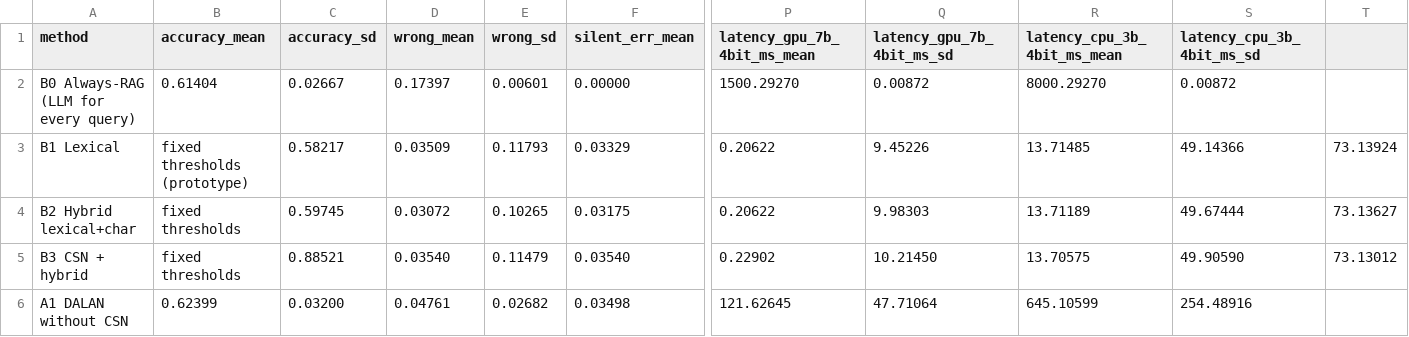
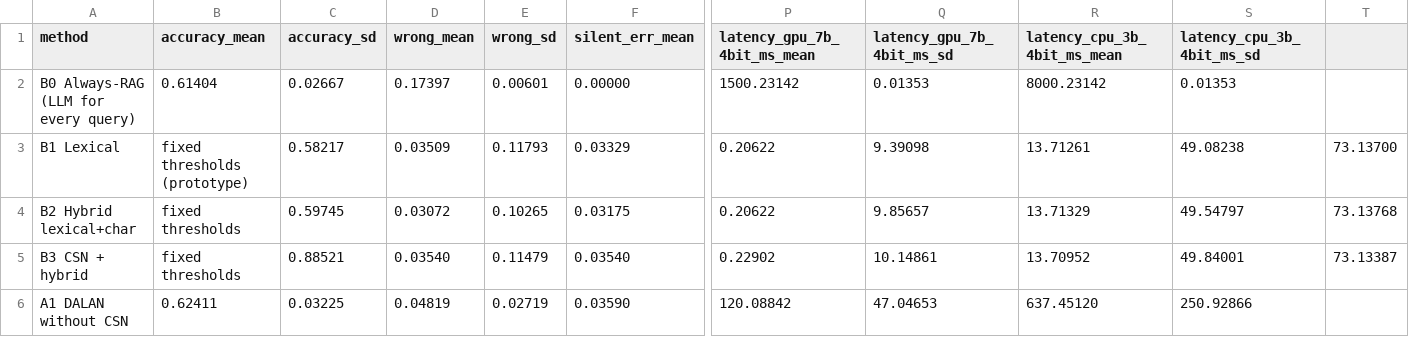
Before and after one commit to kgorro/PoultryBot, a CSV file: results/summary.csv, drawn as a sheet; only a part is shown, gaps mark what is left out; the diff covers the shown part only; the diff names each change by its address in the sheet, - before the commit and + after, or states it on an @@ line.

```diff
--- a/results/summary.csv
+++ b/results/summary.csv
-P2 (latency_gpu_7b_4bit_ms_mean): 1500.29270
+P2 (latency_gpu_7b_4bit_ms_mean): 1500.23142
-Q2 (latency_gpu_7b_4bit_ms_sd): 0.00872
+Q2 (latency_gpu_7b_4bit_ms_sd): 0.01353
-R2 (latency_cpu_3b_4bit_ms_mean): 8000.29270
+R2 (latency_cpu_3b_4bit_ms_mean): 8000.23142
-S2 (latency_cpu_3b_4bit_ms_sd): 0.00872
+S2 (latency_cpu_3b_4bit_ms_sd): 0.01353
-Q3 (latency_gpu_7b_4bit_ms_sd): 9.45226
+Q3 (latency_gpu_7b_4bit_ms_sd): 9.39098
-R3 (latency_cpu_3b_4bit_ms_mean): 13.71485
+R3 (latency_cpu_3b_4bit_ms_mean): 13.71261
-S3 (latency_cpu_3b_4bit_ms_sd): 49.14366
+S3 (latency_cpu_3b_4bit_ms_sd): 49.08238
-T3: 73.13924
+T3: 73.13700
-Q4 (latency_gpu_7b_4bit_ms_sd): 9.98303
+Q4 (latency_gpu_7b_4bit_ms_sd): 9.85657
-R4 (latency_cpu_3b_4bit_ms_mean): 13.71189
+R4 (latency_cpu_3b_4bit_ms_mean): 13.71329
-S4 (latency_cpu_3b_4bit_ms_sd): 49.67444
+S4 (latency_cpu_3b_4bit_ms_sd): 49.54797
-T4: 73.13627
+T4: 73.13768
-Q5 (latency_gpu_7b_4bit_ms_sd): 10.21450
+Q5 (latency_gpu_7b_4bit_ms_sd): 10.14861
-R5 (latency_cpu_3b_4bit_ms_mean): 13.70575
+R5 (latency_cpu_3b_4bit_ms_mean): 13.70952
-S5 (latency_cpu_3b_4bit_ms_sd): 49.90590
+S5 (latency_cpu_3b_4bit_ms_sd): 49.84001
-T5: 73.13012
+T5: 73.13387
-B6 (accuracy_mean): 0.62399
+B6 (accuracy_mean): 0.62411
-C6 (accuracy_sd): 0.03200
+C6 (accuracy_sd): 0.03225
-D6 (wrong_mean): 0.04761
+D6 (wrong_mean): 0.04819
-E6 (wrong_sd): 0.02682
+E6 (wrong_sd): 0.02719
-F6 (silent_err_mean): 0.03498
+F6 (silent_err_mean): 0.03590
-P6 (latency_gpu_7b_4bit_ms_mean): 121.62645
+P6 (latency_gpu_7b_4bit_ms_mean): 120.08842
-Q6 (latency_gpu_7b_4bit_ms_sd): 47.71064
+Q6 (latency_gpu_7b_4bit_ms_sd): 47.04653
-R6 (latency_cpu_3b_4bit_ms_mean): 645.10599
+R6 (latency_cpu_3b_4bit_ms_mean): 637.45120
-S6 (latency_cpu_3b_4bit_ms_sd): 254.48916
+S6 (latency_cpu_3b_4bit_ms_sd): 250.92866
```
Also changed, not shown: 78 edited cells elsewhere in this file, results/pareto.csv, results/test_summary.csv, 18 other files.
